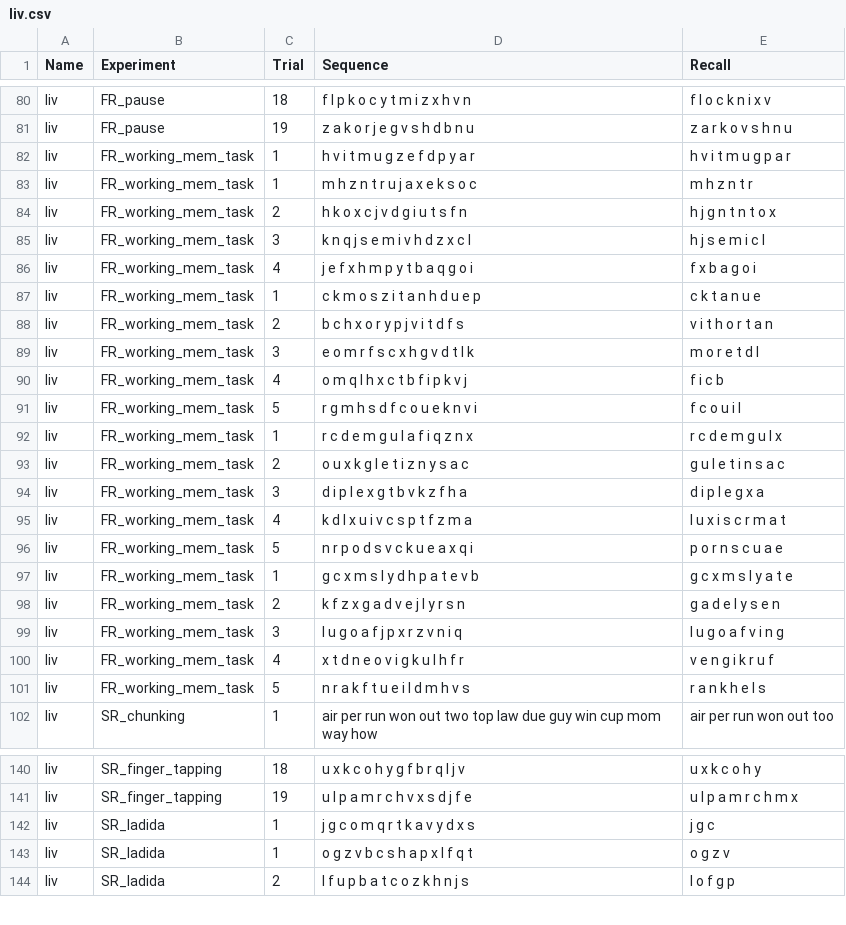
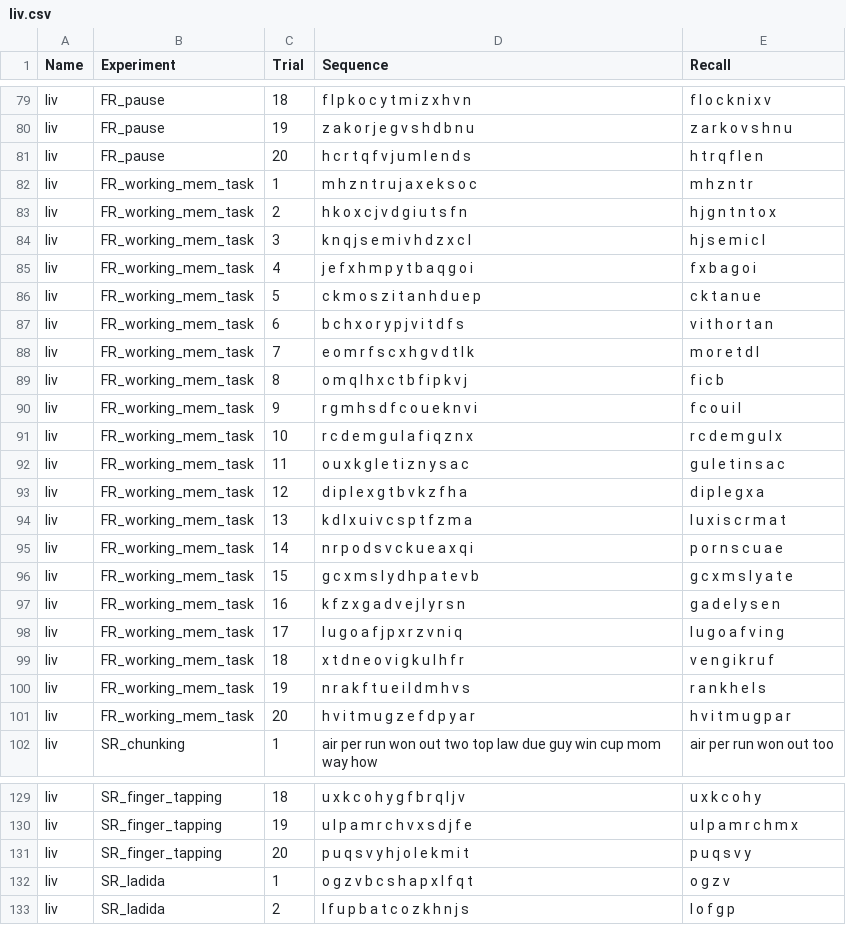
Before and after one commit to liv-bresnov/02464_miniproject1, a CSV file: csv_files/liv.csv, drawn as a sheet; only a part is shown, gaps mark what is left out; the diff covers the shown part only.

Commit message:
Liv - serial recall data analysis

```diff
--- a/csv_files/liv.csv
+++ b/csv_files/liv.csv
@@ -81,3 +80,3 @@ liv,FR_pause,18,f l p k o c y t m i z x h v n,f l o c k n i x v
 liv,FR_pause,19,z a k o r j e g v s h d b n u,z a r k o v s h n u
-liv,FR_working_mem_task,1,h v i t m u g z e f d p y a r,h v i t m u g p a r
+liv,FR_pause,20,h c r t q f v j u m l e n d s,h t r q f l e n
 liv,FR_working_mem_task,1,m h z n t r u j a x e k s o c,m h z n t r
@@ -86,17 +85,18 @@ liv,FR_working_mem_task,3,k n q j s e m i v h d z x c l,h j s e m i c l
 liv,FR_working_mem_task,4,j e f x h m p y t b a q g o i,f x b a g o i
-liv,FR_working_mem_task,1,c k m o s z i t a n h d u e p,c k t a n u e
-liv,FR_working_mem_task,2,b c h x o r y p j v i t d f s,v i t h o r t a n
-liv,FR_working_mem_task,3,e o m r f s c x h g v d t l k,m o r e t d l
-liv,FR_working_mem_task,4,o m q l h x c t b f i p k v j,f i c b
-liv,FR_working_mem_task,5,r g m h s d f c o u e k n v i,f c o u i l
-liv,FR_working_mem_task,1,r c d e m g u l a f i q z n x,r c d e m g u l x
-liv,FR_working_mem_task,2,o u x k g l e t i z n y s a c,g u l e t i n s a c
-liv,FR_working_mem_task,3,d i p l e x g t b v k z f h a,d i p l e g x a
-liv,FR_working_mem_task,4,k d l x u i v c s p t f z m a,l u x i s c r m a t
-liv,FR_working_mem_task,5,n r p o d s v c k u e a x q i,p o r n s c u a e
-liv,FR_working_mem_task,1,g c x m s l y d h p a t e v b,g c x m s l y a t e
-liv,FR_working_mem_task,2,k f z x g a d v e j l y r s n,g a d e l y s e n
-liv,FR_working_mem_task,3,l u g o a f j p x r z v n i q,l u g o a f v i n g
-liv,FR_working_mem_task,4,x t d n e o v i g k u l h f r,v e n g i k r u f
-liv,FR_working_mem_task,5,n r a k f t u e i l d m h v s,r a n k h e l s
+liv,FR_working_mem_task,5,c k m o s z i t a n h d u e p,c k t a n u e
+liv,FR_working_mem_task,6,b c h x o r y p j v i t d f s,v i t h o r t a n
+liv,FR_working_mem_task,7,e o m r f s c x h g v d t l k,m o r e t d l
+liv,FR_working_mem_task,8,o m q l h x c t b f i p k v j,f i c b
+liv,FR_working_mem_task,9,r g m h s d f c o u e k n v i,f c o u i l
+liv,FR_working_mem_task,10,r c d e m g u l a f i q z n x,r c d e m g u l x
+liv,FR_working_mem_task,11,o u x k g l e t i z n y s a c,g u l e t i n s a c
+liv,FR_working_mem_task,12,d i p l e x g t b v k z f h a,d i p l e g x a
+liv,FR_working_mem_task,13,k d l x u i v c s p t f z m a,l u x i s c r m a t
+liv,FR_working_mem_task,14,n r p o d s v c k u e a x q i,p o r n s c u a e
+liv,FR_working_mem_task,15,g c x m s l y d h p a t e v b,g c x m s l y a t e
+liv,FR_working_mem_task,16,k f z x g a d v e j l y r s n,g a d e l y s e n
+liv,FR_working_mem_task,17,l u g o a f j p x r z v n i q,l u g o a f v i n g
+liv,FR_working_mem_task,18,x t d n e o v i g k u l h f r,v e n g i k r u f
+liv,FR_working_mem_task,19,n r a k f t u e i l d m h v s,r a n k h e l s
+liv,FR_working_mem_task,20,h v i t m u g z e f d p y a r,h v i t m u g p a r
 liv,SR_chunking,1,air per run won out two top law due guy win cup mom way how,air per run won out too
@@ -141,3 +130,3 @@ liv,SR_finger_tapping,18,u x k c o h y g f b r q l j v,u x k c o h y
 liv,SR_finger_tapping,19,u l p a m r c h v x s d j f e,u l p a m r c h m x
-liv,SR_ladida,1,j g c o m q r t k a v y d x s,j g c
+liv,SR_finger_tapping,20,p u q s v y h j o l e k m i t,p u q s v y
 liv,SR_ladida,1,o g z v b c s h a p x l f q t,o g z v
```
Also changed, not shown: 2 added rows and 13 removed rows elsewhere in this file, 4 other files.
